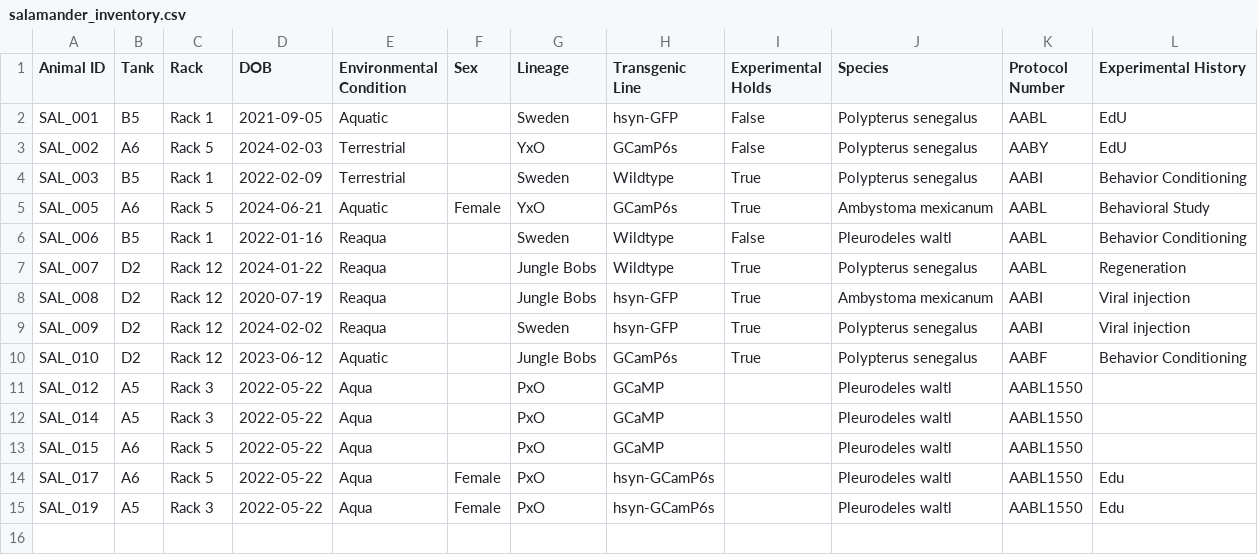
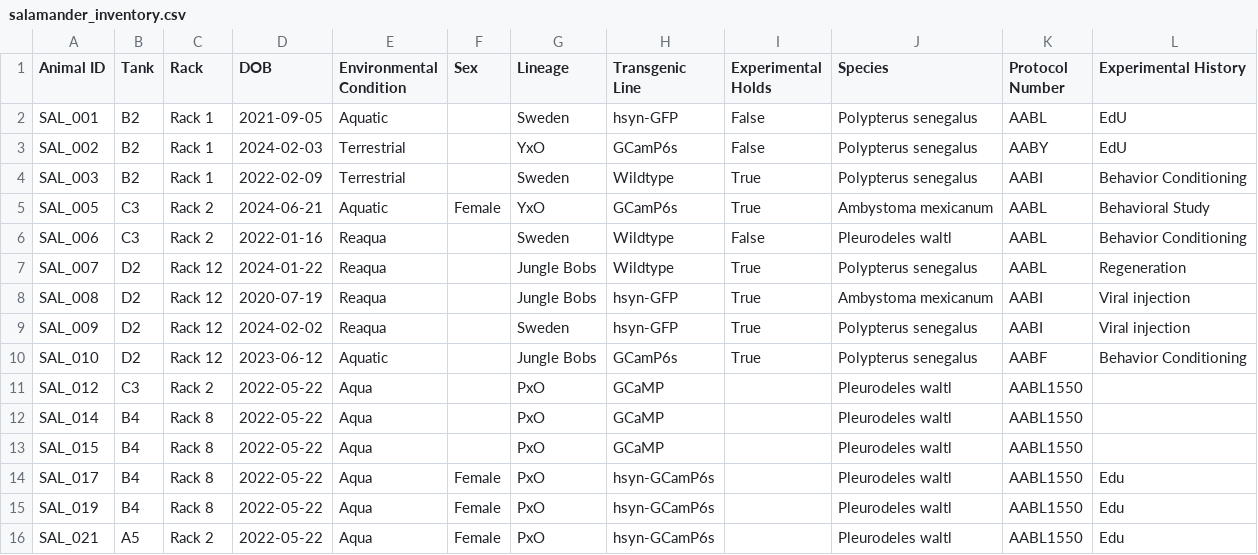
Before and after one commit to jamiewoych/pleuro-parser, a CSV file: pleuro_parser/notebooks/salamander_inventory.csv, drawn as a sheet.

```diff
--- a/pleuro_parser/notebooks/salamander_inventory.csv
+++ b/pleuro_parser/notebooks/salamander_inventory.csv
@@ -1,7 +1,7 @@
 Animal ID,Tank,Rack,DOB,Environmental Condition,Sex,Lineage,Transgenic Line,Experimental Holds,Species,Protocol Number,Experimental History
-SAL_001,B5,Rack 1,2021-09-05,Aquatic,,Sweden,hsyn-GFP,False,Polypterus senegalus,AABL,EdU
-SAL_002,A6,Rack 5,2024-02-03,Terrestrial,,YxO,GCamP6s,False,Polypterus senegalus,AABY,EdU
-SAL_003,B5,Rack 1,2022-02-09,Terrestrial,,Sweden,Wildtype,True,Polypterus senegalus,AABI,Behavior Conditioning
-SAL_005,A6,Rack 5,2024-06-21,Aquatic,Female,YxO,GCamP6s,True,Ambystoma mexicanum,AABL,Behavioral Study
-SAL_006,B5,Rack 1,2022-01-16,Reaqua,,Sweden,Wildtype,False,Pleurodeles waltl,AABL,Behavior Conditioning
+SAL_001,B2,Rack 1,2021-09-05,Aquatic,,Sweden,hsyn-GFP,False,Polypterus senegalus,AABL,EdU
+SAL_002,B2,Rack 1,2024-02-03,Terrestrial,,YxO,GCamP6s,False,Polypterus senegalus,AABY,EdU
+SAL_003,B2,Rack 1,2022-02-09,Terrestrial,,Sweden,Wildtype,True,Polypterus senegalus,AABI,Behavior Conditioning
+SAL_005,C3,Rack 2,2024-06-21,Aquatic,Female,YxO,GCamP6s,True,Ambystoma mexicanum,AABL,Behavioral Study
+SAL_006,C3,Rack 2,2022-01-16,Reaqua,,Sweden,Wildtype,False,Pleurodeles waltl,AABL,Behavior Conditioning
 SAL_007,D2,Rack 12,2024-01-22,Reaqua,,Jungle Bobs,Wildtype,True,Polypterus senegalus,AABL,Regeneration
@@ -10,6 +10,7 @@ SAL_009,D2,Rack 12,2024-02-02,Reaqua,,Sweden,hsyn-GFP,True,Polypterus senegalus,
 SAL_010,D2,Rack 12,2023-06-12,Aquatic,,Jungle Bobs,GCamP6s,True,Polypterus senegalus,AABF,Behavior Conditioning
-SAL_012,A5,Rack 3,2022-05-22,Aqua,,PxO,GCaMP, ,Pleurodeles waltl,AABL1550,
-SAL_014,A5,Rack 3,2022-05-22,Aqua,,PxO,GCaMP, ,Pleurodeles waltl,AABL1550,
-SAL_015,A6,Rack 5,2022-05-22,Aqua,,PxO,GCaMP, ,Pleurodeles waltl,AABL1550,
-SAL_017,A6,Rack 5,2022-05-22,Aqua,Female,PxO,hsyn-GCamP6s, ,Pleurodeles waltl,AABL1550,Edu
-SAL_019,A5,Rack 3,2022-05-22,Aqua,Female,PxO,hsyn-GCamP6s, ,Pleurodeles waltl,AABL1550,Edu
+SAL_012,C3,Rack 2,2022-05-22,Aqua,,PxO,GCaMP, ,Pleurodeles waltl,AABL1550,
+SAL_014,B4,Rack 8,2022-05-22,Aqua,,PxO,GCaMP, ,Pleurodeles waltl,AABL1550,
+SAL_015,B4,Rack 8,2022-05-22,Aqua,,PxO,GCaMP, ,Pleurodeles waltl,AABL1550,
+SAL_017,B4,Rack 8,2022-05-22,Aqua,Female,PxO,hsyn-GCamP6s, ,Pleurodeles waltl,AABL1550,Edu
+SAL_019,B4,Rack 8,2022-05-22,Aqua,Female,PxO,hsyn-GCamP6s, ,Pleurodeles waltl,AABL1550,Edu
+SAL_021,A5,Rack 2,2022-05-22,Aqua,Female,PxO,hsyn-GCamP6s, ,Pleurodeles waltl,AABL1550,Edu
```
Also changed, not shown: 6 other files.
